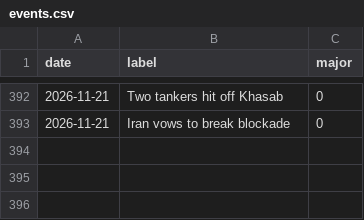
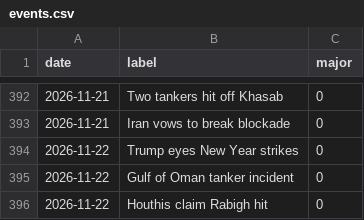
Before and after one commit to willsheo/middle-east-news, a CSV file: data/events.csv, drawn as a sheet; only a part is shown, gaps mark what is left out.

```diff
--- a/data/events.csv
+++ b/data/events.csv
@@ -393 +393,4 @@ date,label,major
 2026-11-21,Iran vows to break blockade,0
+2026-11-22,Trump eyes New Year strikes,0
+2026-11-22,Gulf of Oman tanker incident,0
+2026-11-22,Houthis claim Rabigh hit,0
```
Also changed, not shown: data/observations.csv, data/places.csv, 12 other files.
